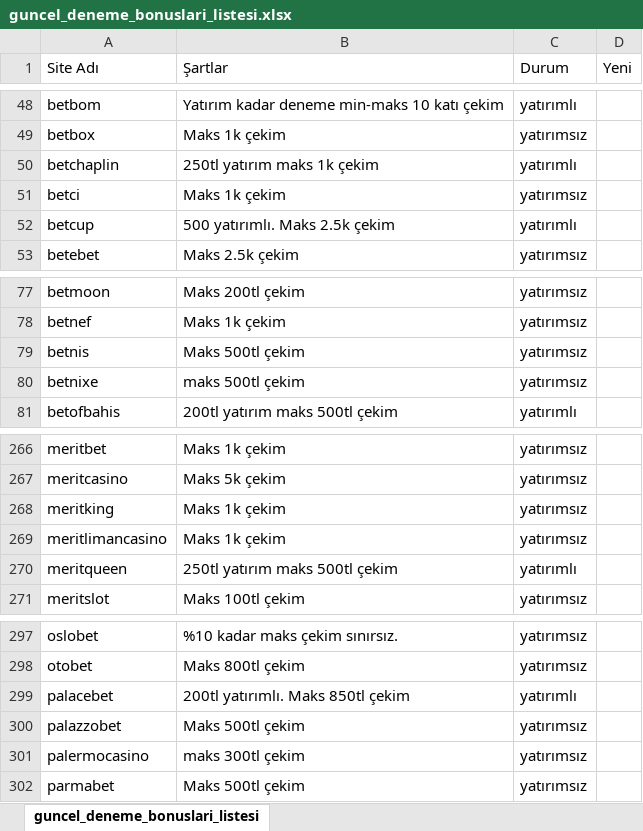
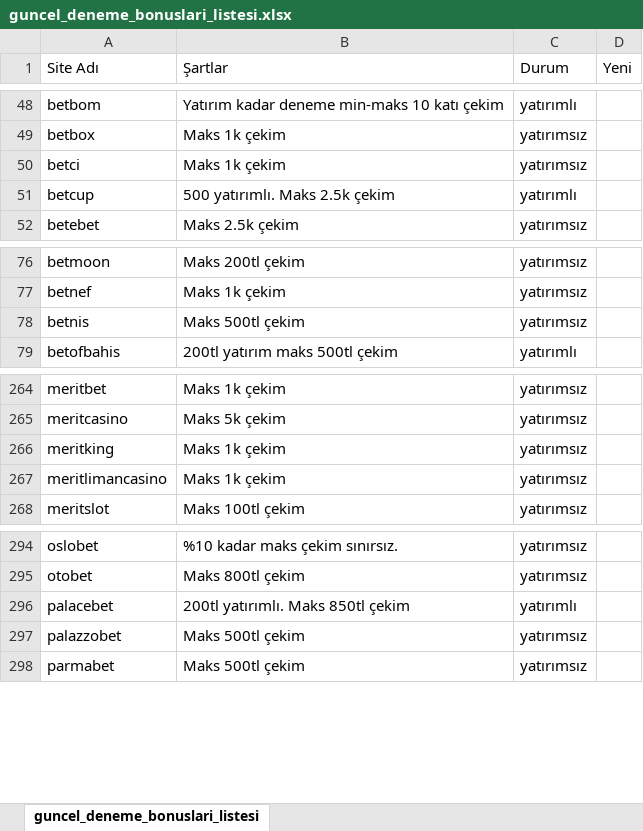
Before and after one commit to betoogle/betoogle_landing_page, an Excel workbook: assets/guncel_deneme_bonuslari_listesi.xlsx, sheet guncel_deneme_bonuslari_listesi, drawn as a sheet; only a part is shown, gaps mark what is left out; values as stored, in another font and other column widths than the file's, no borders; the diff names each change by its address in the sheet, - before the commit and + after, or states it on an @@ line.

```diff
--- a/assets/guncel_deneme_bonuslari_listesi.xlsx (sheet guncel_deneme_bonuslari_listesi)
+++ b/assets/guncel_deneme_bonuslari_listesi.xlsx (sheet guncel_deneme_bonuslari_listesi)
-row 50: betchaplin | 250tl yatırım maks 1k çekim | yatırımlı
-row 80: betnixe | maks 500tl çekim | yatırımsız
-row 270: meritqueen | 250tl yatırım maks 500tl çekim | yatırımlı
-row 301: palermocasino | maks 300tl çekim | yatırımsız
```
Also changed, not shown: 1 other file.
